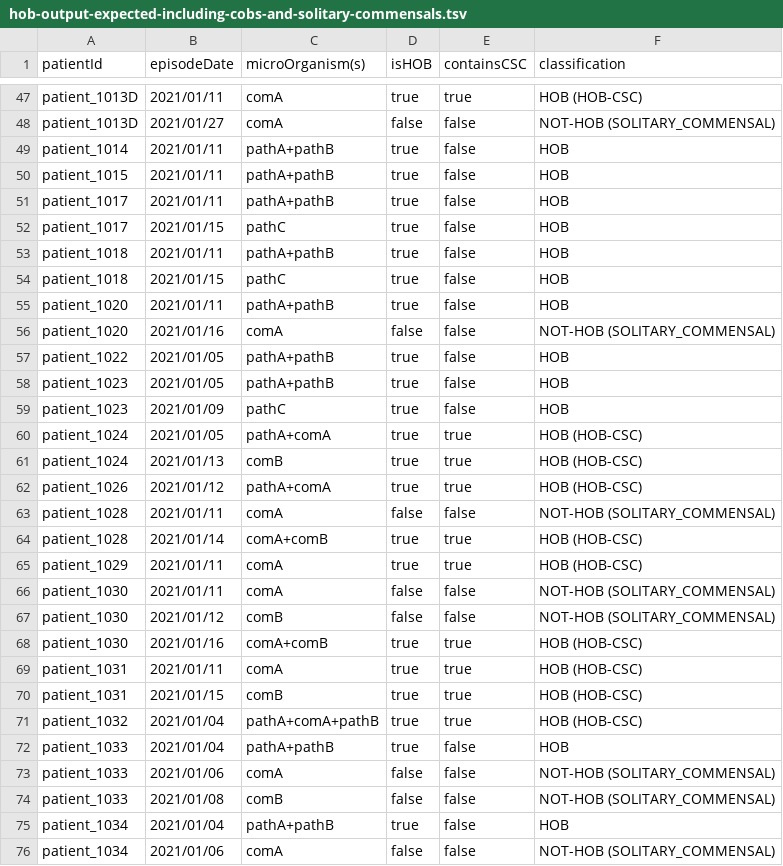
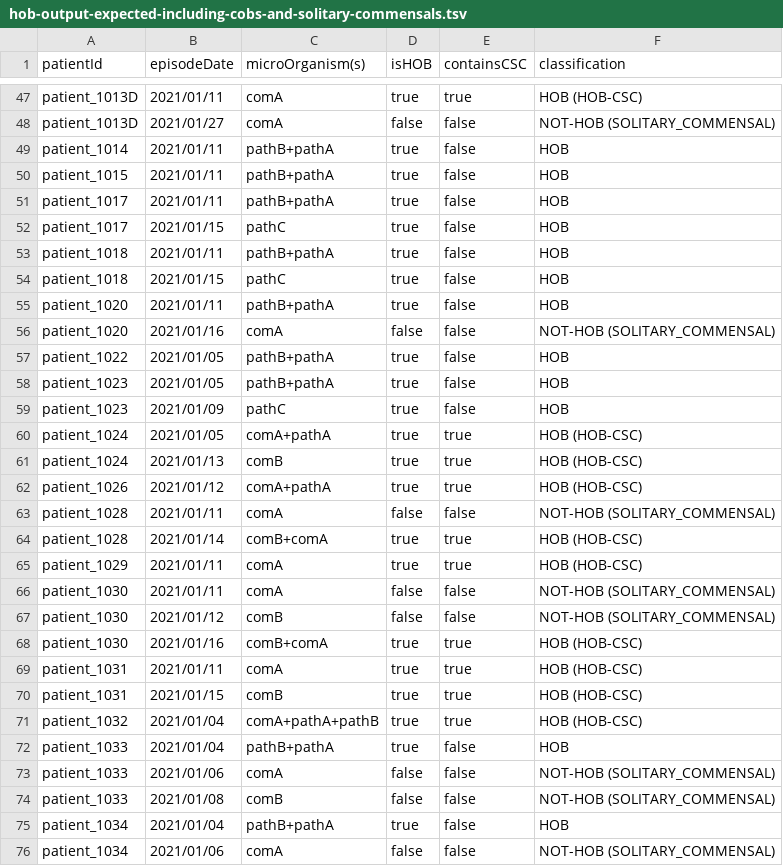
Before and after one commit to ddtxra/bsi-algo, a TSV file: praise-mds/hob-output-expected-including-cobs-and-solitary-commensals.tsv, drawn as a sheet; only a part is shown, gaps mark what is left out; the diff covers the shown part only.

```diff
--- a/praise-mds/hob-output-expected-including-cobs-and-solitary-commensals.tsv
+++ b/praise-mds/hob-output-expected-including-cobs-and-solitary-commensals.tsv
@@ -48,18 +48,18 @@ patient_1013D	2021/01/11	comA	true	true	HOB (HOB-CSC)
 patient_1013D	2021/01/27	comA	false	false	NOT-HOB (SOLITARY_COMMENSAL)
-patient_1014	2021/01/11	pathA+pathB	true	false	HOB
-patient_1015	2021/01/11	pathA+pathB	true	false	HOB
-patient_1017	2021/01/11	pathA+pathB	true	false	HOB
+patient_1014	2021/01/11	pathB+pathA	true	false	HOB
+patient_1015	2021/01/11	pathB+pathA	true	false	HOB
+patient_1017	2021/01/11	pathB+pathA	true	false	HOB
 patient_1017	2021/01/15	pathC	true	false	HOB
-patient_1018	2021/01/11	pathA+pathB	true	false	HOB
+patient_1018	2021/01/11	pathB+pathA	true	false	HOB
 patient_1018	2021/01/15	pathC	true	false	HOB
-patient_1020	2021/01/11	pathA+pathB	true	false	HOB
+patient_1020	2021/01/11	pathB+pathA	true	false	HOB
 patient_1020	2021/01/16	comA	false	false	NOT-HOB (SOLITARY_COMMENSAL)
-patient_1022	2021/01/05	pathA+pathB	true	false	HOB
-patient_1023	2021/01/05	pathA+pathB	true	false	HOB
+patient_1022	2021/01/05	pathB+pathA	true	false	HOB
+patient_1023	2021/01/05	pathB+pathA	true	false	HOB
 patient_1023	2021/01/09	pathC	true	false	HOB
-patient_1024	2021/01/05	pathA+comA	true	true	HOB (HOB-CSC)
+patient_1024	2021/01/05	comA+pathA	true	true	HOB (HOB-CSC)
 patient_1024	2021/01/13	comB	true	true	HOB (HOB-CSC)
-patient_1026	2021/01/12	pathA+comA	true	true	HOB (HOB-CSC)
+patient_1026	2021/01/12	comA+pathA	true	true	HOB (HOB-CSC)
 patient_1028	2021/01/11	comA	false	false	NOT-HOB (SOLITARY_COMMENSAL)
-patient_1028	2021/01/14	comA+comB	true	true	HOB (HOB-CSC)
+patient_1028	2021/01/14	comB+comA	true	true	HOB (HOB-CSC)
 patient_1029	2021/01/11	comA	true	true	HOB (HOB-CSC)
@@ -67,10 +67,10 @@ patient_1030	2021/01/11	comA	false	false	NOT-HOB (SOLITARY_COMMENSAL)
 patient_1030	2021/01/12	comB	false	false	NOT-HOB (SOLITARY_COMMENSAL)
-patient_1030	2021/01/16	comA+comB	true	true	HOB (HOB-CSC)
+patient_1030	2021/01/16	comB+comA	true	true	HOB (HOB-CSC)
 patient_1031	2021/01/11	comA	true	true	HOB (HOB-CSC)
 patient_1031	2021/01/15	comB	true	true	HOB (HOB-CSC)
-patient_1032	2021/01/04	pathA+comA+pathB	true	true	HOB (HOB-CSC)
-patient_1033	2021/01/04	pathA+pathB	true	false	HOB
+patient_1032	2021/01/04	comA+pathA+pathB	true	true	HOB (HOB-CSC)
+patient_1033	2021/01/04	pathB+pathA	true	false	HOB
 patient_1033	2021/01/06	comA	false	false	NOT-HOB (SOLITARY_COMMENSAL)
 patient_1033	2021/01/08	comB	false	false	NOT-HOB (SOLITARY_COMMENSAL)
-patient_1034	2021/01/04	pathA+pathB	true	false	HOB
+patient_1034	2021/01/04	pathB+pathA	true	false	HOB
 patient_1034	2021/01/06	comA	false	false	NOT-HOB (SOLITARY_COMMENSAL)
```
Also changed, not shown: 12 edited cells elsewhere in this file, praise-mds/blood-cultures-input.tsv, praise-mds/hob-output-expected-hobs-only.tsv, 2 other files.
